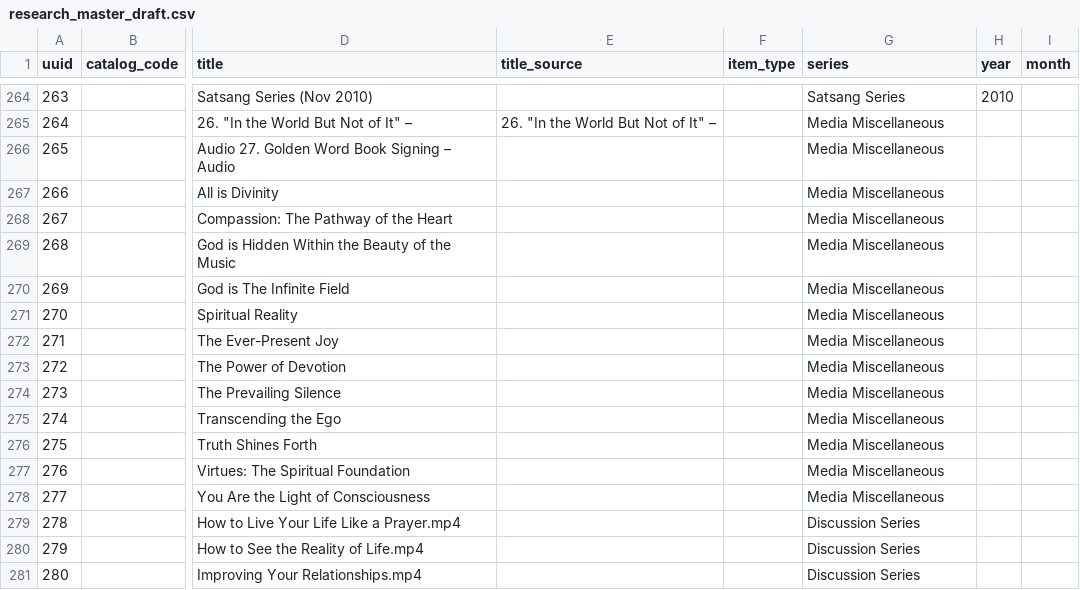
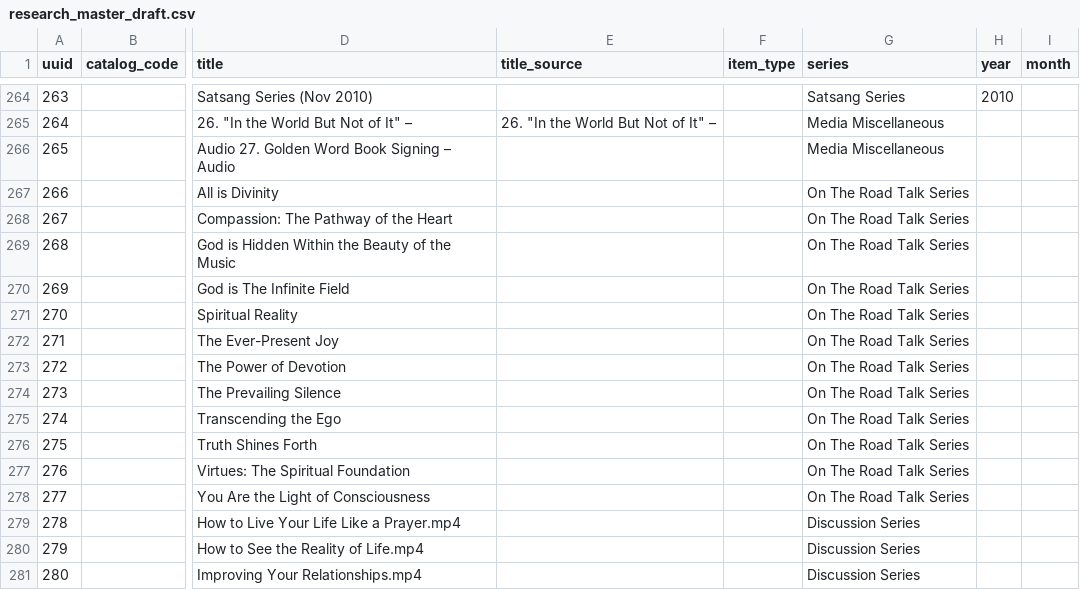
Before and after one commit to 56eli/docsheet, a CSV file: data/research_master_draft.csv, drawn as a sheet; only a part is shown, gaps mark what is left out; the diff names each change by its address in the sheet, - before the commit and + after, or states it on an @@ line.

Commit message:
Correct series grouping: move 12 records to On The Road Talk Series
The official Veritas product category 'On the Road - Talk Series' ('Showing
all 21 results') contains 12 records we filed under 'Media Miscellaneous'.
Product pages state the category and SKU explicitly (All is Divinity =
cd_aid; The Ever-Present Joy = cd_otr_ej). One official category was split
across two of our series values.

Root cause is a migration defect, not a source error: the raw sheet's
'Missing OTR' marker at row 299 was classified as research_note rather than
series_context, so rows 300-311 inherited the preceding section's series.

Records 264 and 265 deliberately stay in Media Miscellaneous - 265's product
page states Category: Media Miscellaneous (SKU am_gwbs) and 264 sits above
the section boundary with no product link.

Changed proposed_series on exactly 12 ledger rows and regenerated. Verified
the master diff touches only the series field on those 12 records: 308 IDs
stable, 198 catalogue codes unchanged, 0 dangling relationships, 344
Everything rows, rebuild idempotent. Series counts: Media Misc 14->2,
On The Road 18->30.

item_type is untouched and remains a separate decision.

Co-authored-by: arena-agent <297053741+arena-agent@users.noreply.github.com>

```diff
--- a/data/research_master_draft.csv
+++ b/data/research_master_draft.csv
-G267:G278 (series): Media Miscellaneous
+G267:G278 (series): On The Road Talk Series
```
Also changed, not shown: migration_review_ledger.csv, 4 other files.
